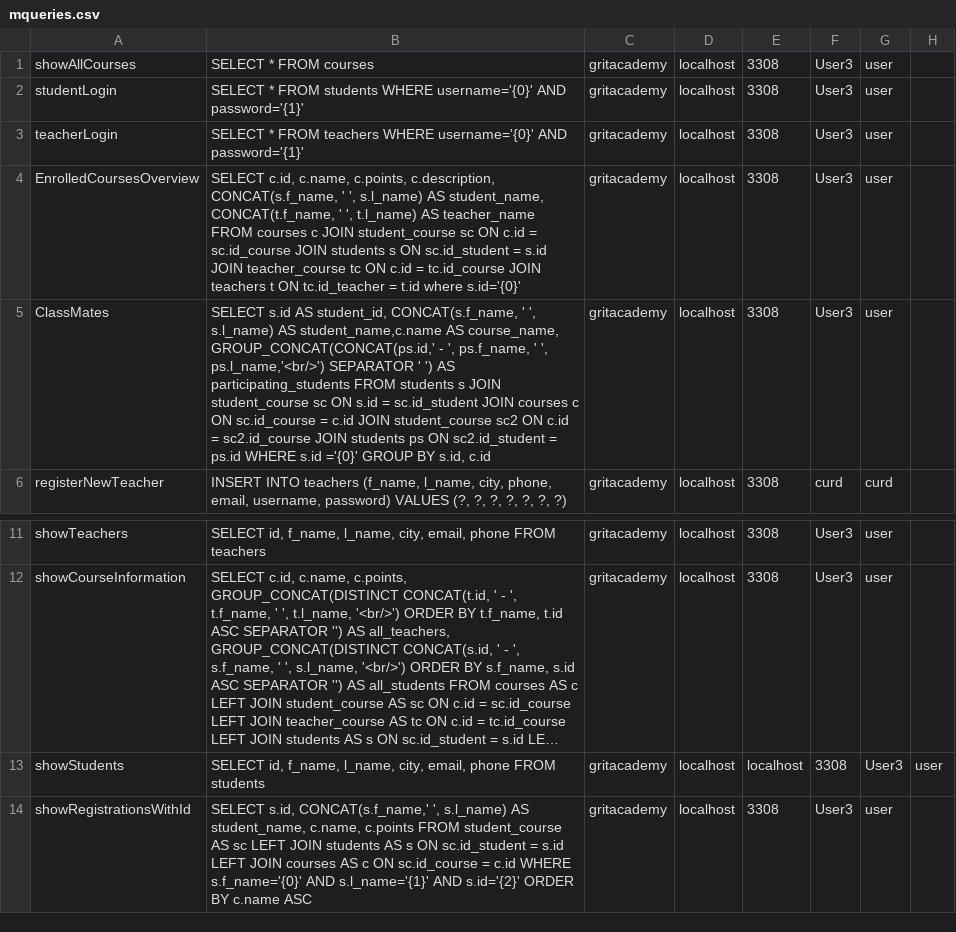
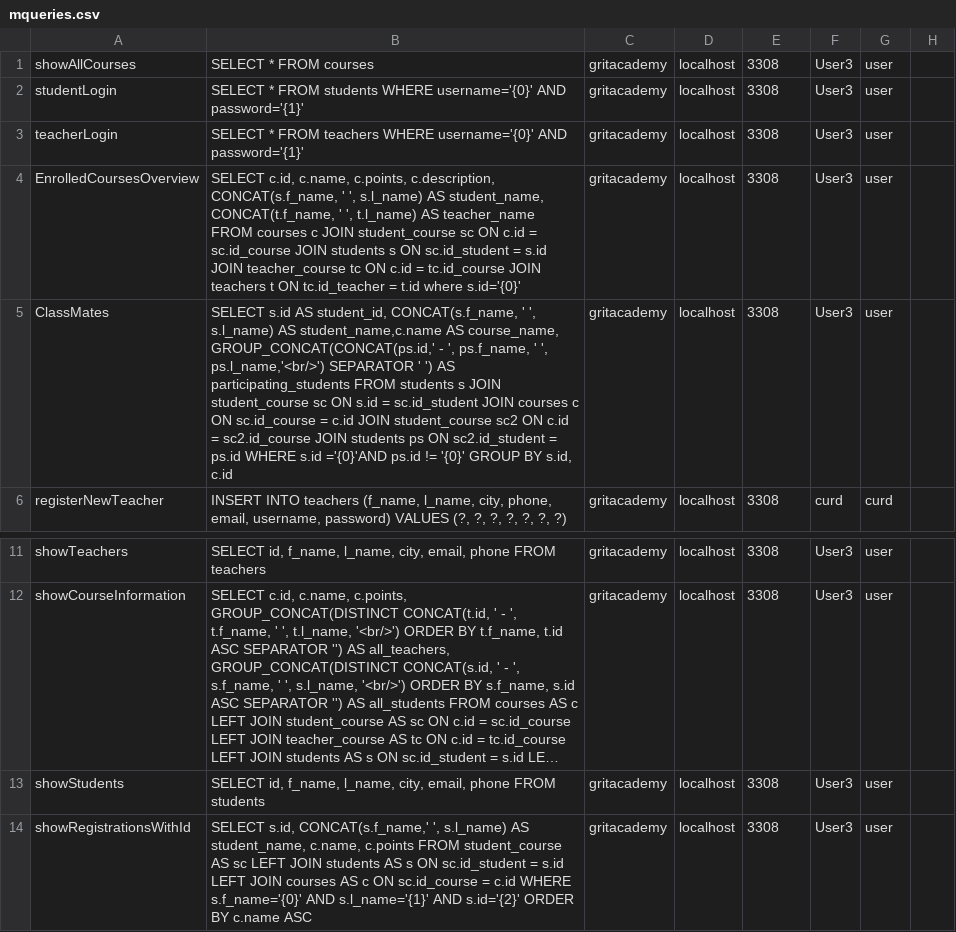
Before and after one commit to fyrgi/Java23-WebDevJava-GritAcademyPortal-Mashreka-Rositsa, a CSV file: src/main/java/models/mqueries.csv, drawn as a sheet; only a part is shown, gaps mark what is left out; long unchanged cells end in …; the diff names each change by its address in the sheet, - before the commit and + after, or states it on an @@ line.

Commit message:
fixed classmates query by removing specific student name from classmates column

```diff
--- a/src/main/java/models/mqueries.csv
+++ b/src/main/java/models/mqueries.csv
-B5: …WHERE s.id ='{0}' GROUP BY…
+B5: …WHERE s.id ='{0}'AND ps.id != '{0}' GROUP BY…
-E13: localhost
+E13: 3308
-F13: 3308
+F13: User3
-G13: User3
+G13: user
-H13: user
+H13: (empty)
```
